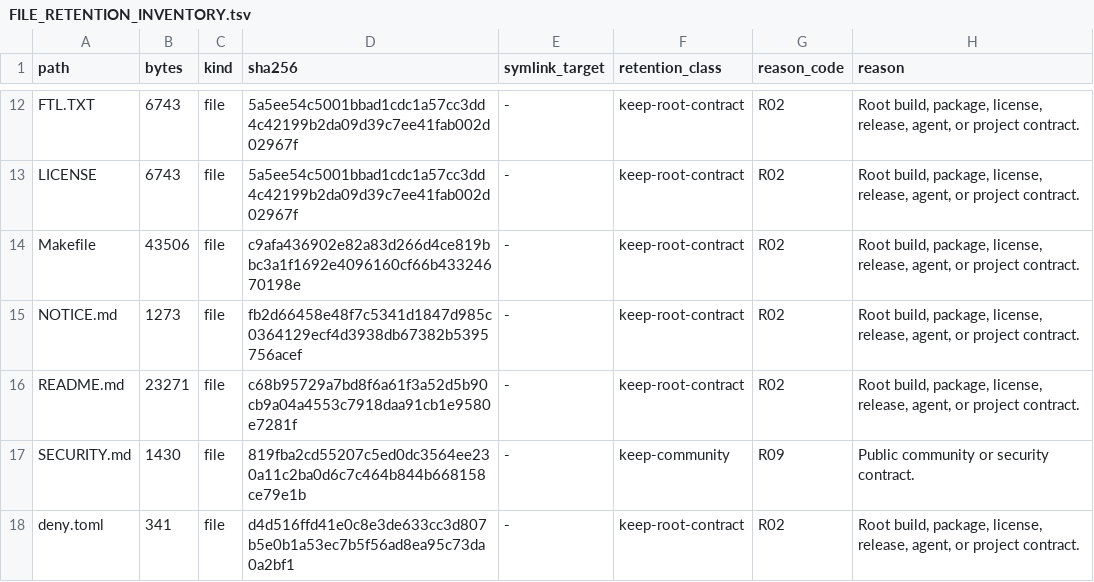
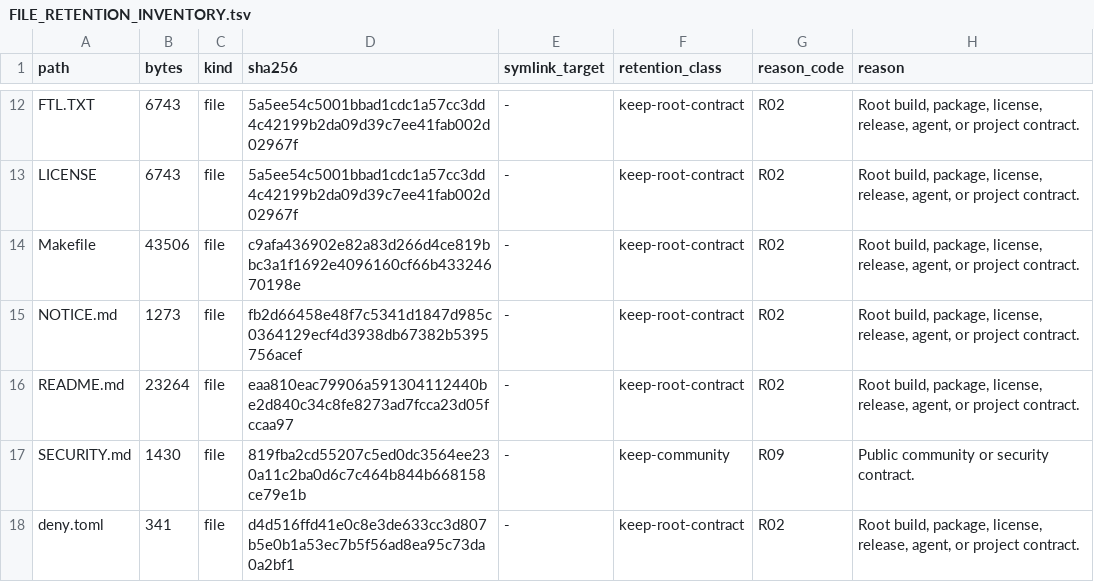
Before and after one commit to appunni-m/fontdone, a TSV file: doc/FILE_RETENTION_INVENTORY.tsv, drawn as a sheet; only a part is shown, gaps mark what is left out; the diff covers the shown part only.

```diff
--- a/doc/FILE_RETENTION_INVENTORY.tsv
+++ b/doc/FILE_RETENTION_INVENTORY.tsv
@@ -15,3 +15,3 @@ Makefile	43506	file	c9afa436902e82a83d266d4ce819bbc3a1f1692e4096160cf66b43324670
 NOTICE.md	1273	file	fb2d66458e48f7c5341d1847d985c0364129ecf4d3938db67382b5395756acef	-	keep-root-contract	R02	Root build, package, license, release, agent, or project contract.
-README.md	23271	file	c68b95729a7bd8f6a61f3a52d5b90cb9a04a4553c7918daa91cb1e9580e7281f	-	keep-root-contract	R02	Root build, package, license, release, agent, or project contract.
+README.md	23264	file	eaa810eac79906a591304112440be2d840c34c8fe8273ad7fcca23d05fccaa97	-	keep-root-contract	R02	Root build, package, license, release, agent, or project contract.
 SECURITY.md	1430	file	819fba2cd55207c5ed0dc3564ee230a11c2ba0d6c7c464b844b668158ce79e1b	-	keep-community	R09	Public community or security contract.
```
Also changed, not shown: 3 added rows and 16 edited cells elsewhere in this file, 5 other files.
